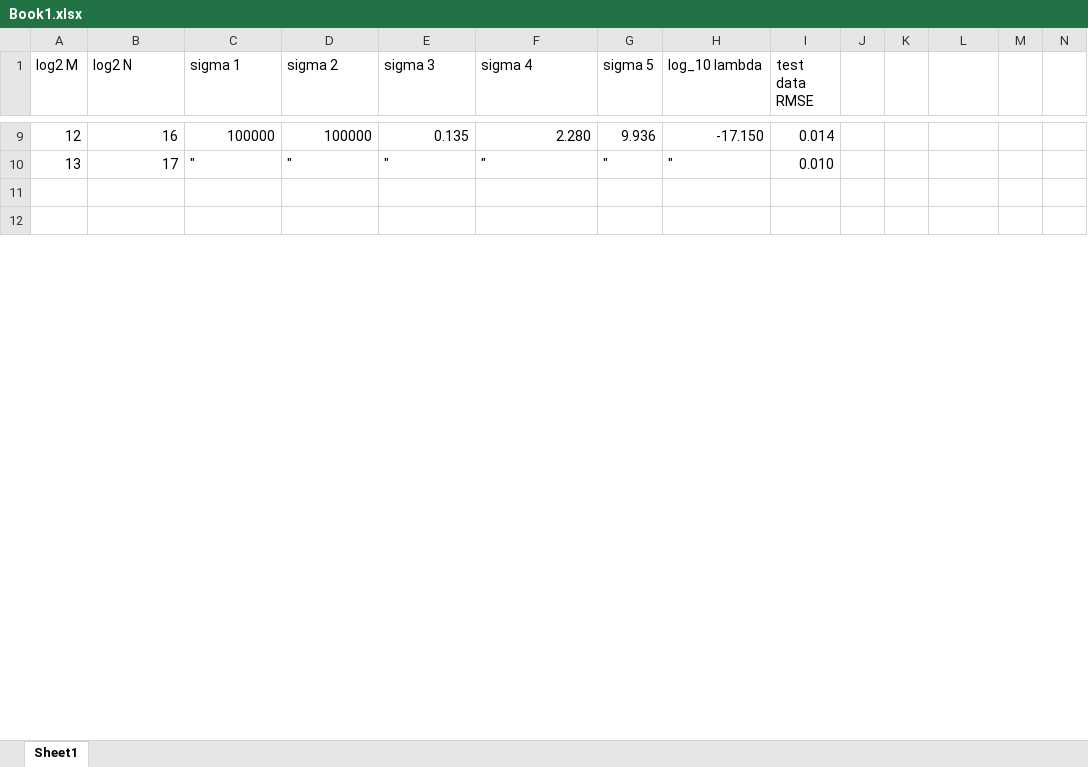
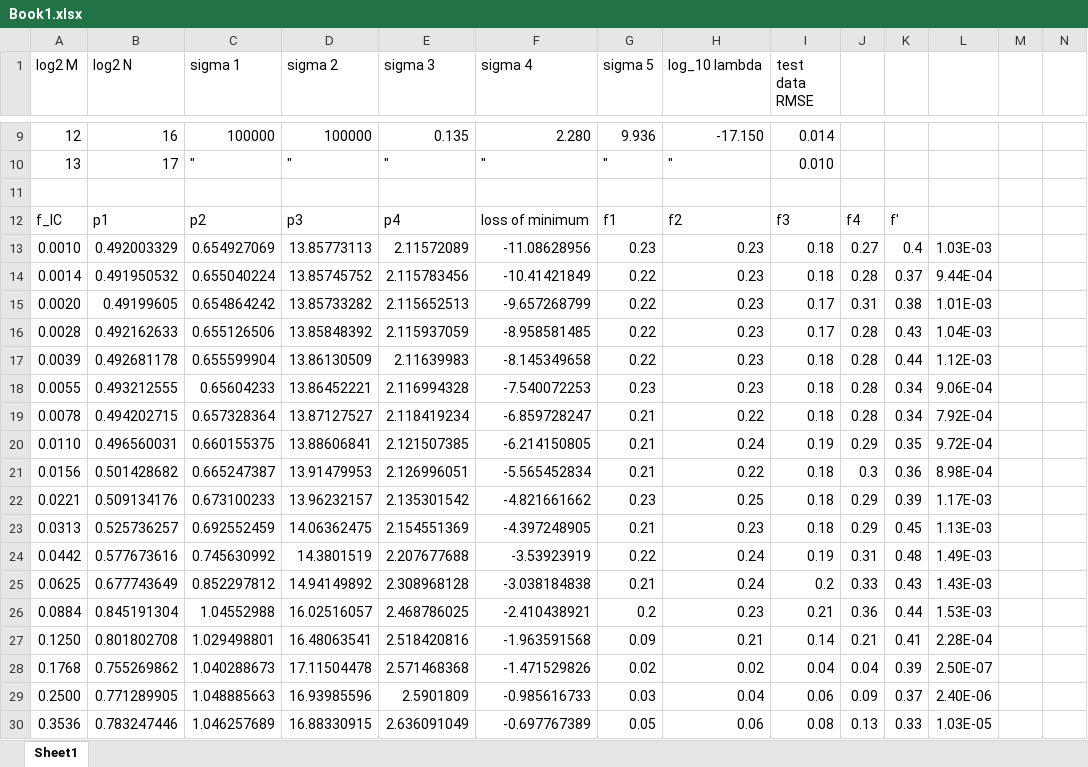
Before and after one commit to bw419/cartpole, an Excel workbook: Book1.xlsx, sheet Sheet1, drawn as a sheet; only a part is shown, gaps mark what is left out; the shorter side is filled out with more unchanged rows; values as stored, in another font and other column widths than the file's, no borders; rows hold the shown columns only; the diff covers the shown part only; the diff names each change by its address in the sheet, - before the commit and + after, or states it on an @@ line.

```diff
--- a/Book1.xlsx (sheet Sheet1)
+++ b/Book1.xlsx (sheet Sheet1)
+row 12: f_IC | p1 | p2 | p3 | p4 | loss of minimum | f1 | f2 | f3 | f4 | f'
+row 13: 0.0010 | 0.492003329 | 0.654927069 | 13.85773113 | 2.11572089 | -11.08628956 | 0.23 | 0.23 | 0.18 | 0.27 | 0.4 | 1.03E-03
+row 14: 0.0014 | 0.491950532 | 0.655040224 | 13.85745752 | 2.115783456 | -10.41421849 | 0.22 | 0.23 | 0.18 | 0.28 | 0.37 | 9.44E-04
+row 15: 0.0020 | 0.49199605 | 0.654864242 | 13.85733282 | 2.115652513 | -9.657268799 | 0.22 | 0.23 | 0.17 | 0.31 | 0.38 | 1.01E-03
+row 16: 0.0028 | 0.492162633 | 0.655126506 | 13.85848392 | 2.115937059 | -8.958581485 | 0.22 | 0.23 | 0.17 | 0.28 | 0.43 | 1.04E-03
+row 17: 0.0039 | 0.492681178 | 0.655599904 | 13.86130509 | 2.11639983 | -8.145349658 | 0.22 | 0.23 | 0.18 | 0.28 | 0.44 | 1.12E-03
+row 18: 0.0055 | 0.493212555 | 0.65604233 | 13.86452221 | 2.116994328 | -7.540072253 | 0.23 | 0.23 | 0.18 | 0.28 | 0.34 | 9.06E-04
+row 19: 0.0078 | 0.494202715 | 0.657328364 | 13.87127527 | 2.118419234 | -6.859728247 | 0.21 | 0.22 | 0.18 | 0.28 | 0.34 | 7.92E-04
+row 20: 0.0110 | 0.496560031 | 0.660155375 | 13.88606841 | 2.121507385 | -6.214150805 | 0.21 | 0.24 | 0.19 | 0.29 | 0.35 | 9.72E-04
+row 21: 0.0156 | 0.501428682 | 0.665247387 | 13.91479953 | 2.126996051 | -5.565452834 | 0.21 | 0.22 | 0.18 | 0.3 | 0.36 | 8.98E-04
+row 22: 0.0221 | 0.509134176 | 0.673100233 | 13.96232157 | 2.135301542 | -4.821661662 | 0.23 | 0.25 | 0.18 | 0.29 | 0.39 | 1.17E-03
+row 23: 0.0313 | 0.525736257 | 0.692552459 | 14.06362475 | 2.154551369 | -4.397248905 | 0.21 | 0.23 | 0.18 | 0.29 | 0.45 | 1.13E-03
+row 24: 0.0442 | 0.577673616 | 0.745630992 | 14.3801519 | 2.207677688 | -3.53923919 | 0.22 | 0.24 | 0.19 | 0.31 | 0.48 | 1.49E-03
+row 25: 0.0625 | 0.677743649 | 0.852297812 | 14.94149892 | 2.308968128 | -3.038184838 | 0.21 | 0.24 | 0.2 | 0.33 | 0.43 | 1.43E-03
+row 26: 0.0884 | 0.845191304 | 1.04552988 | 16.02516057 | 2.468786025 | -2.410438921 | 0.2 | 0.23 | 0.21 | 0.36 | 0.44 | 1.53E-03
+row 27: 0.1250 | 0.801802708 | 1.029498801 | 16.48063541 | 2.518420816 | -1.963591568 | 0.09 | 0.21 | 0.14 | 0.21 | 0.41 | 2.28E-04
+row 28: 0.1768 | 0.755269862 | 1.040288673 | 17.11504478 | 2.571468368 | -1.471529826 | 0.02 | 0.02 | 0.04 | 0.04 | 0.39 | 2.50E-07
+row 29: 0.2500 | 0.771289905 | 1.048885663 | 16.93985596 | 2.5901809 | -0.985616733 | 0.03 | 0.04 | 0.06 | 0.09 | 0.37 | 2.40E-06
+row 30: 0.3536 | 0.783247446 | 1.046257689 | 16.88330915 | 2.636091049 | -0.697767389 | 0.05 | 0.06 | 0.08 | 0.13 | 0.33 | 1.03E-05
```
Also changed, not shown: 113 added rows and 35 removed rows elsewhere in this sheet, formulas that keep their value, 17 other files.
